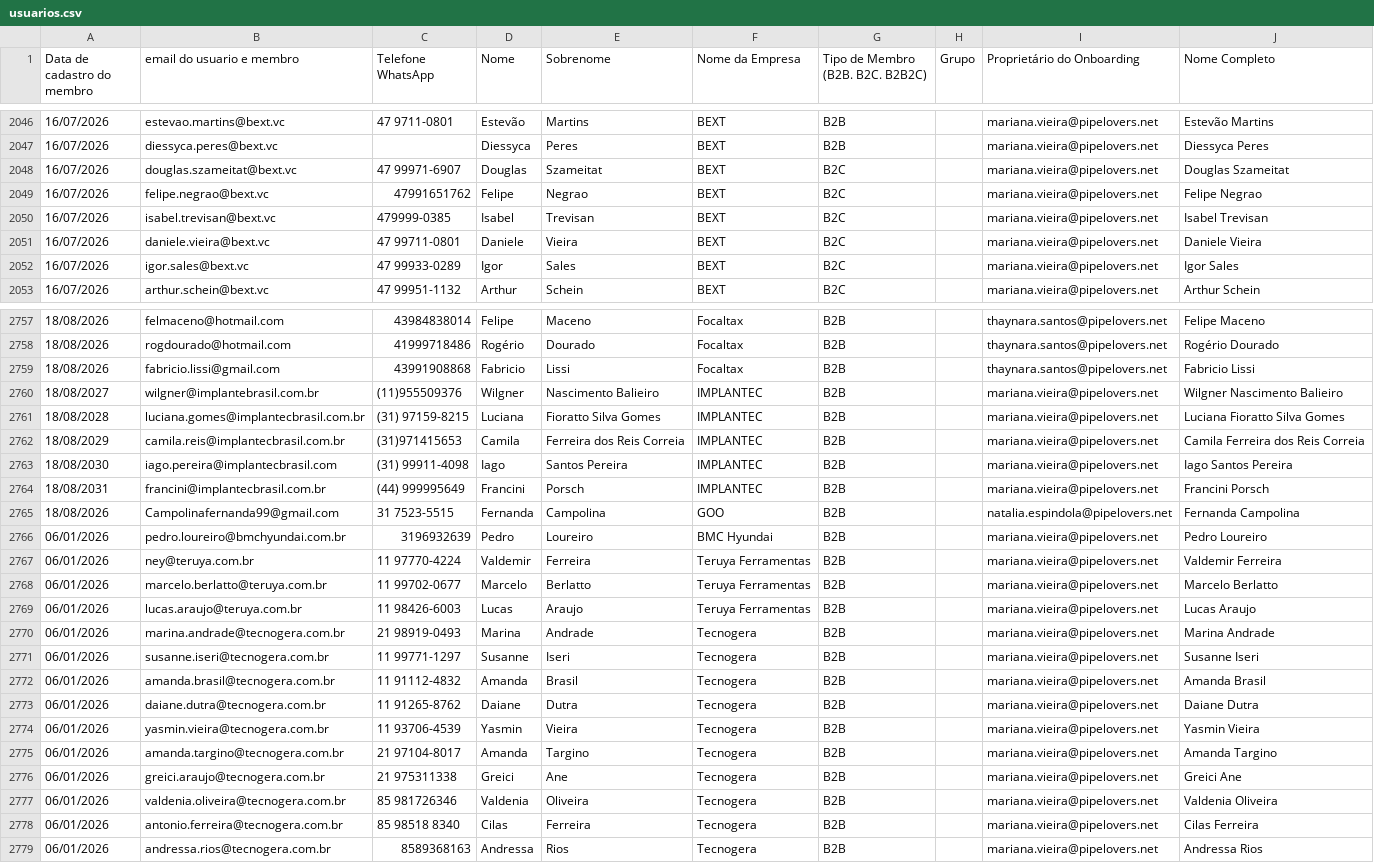
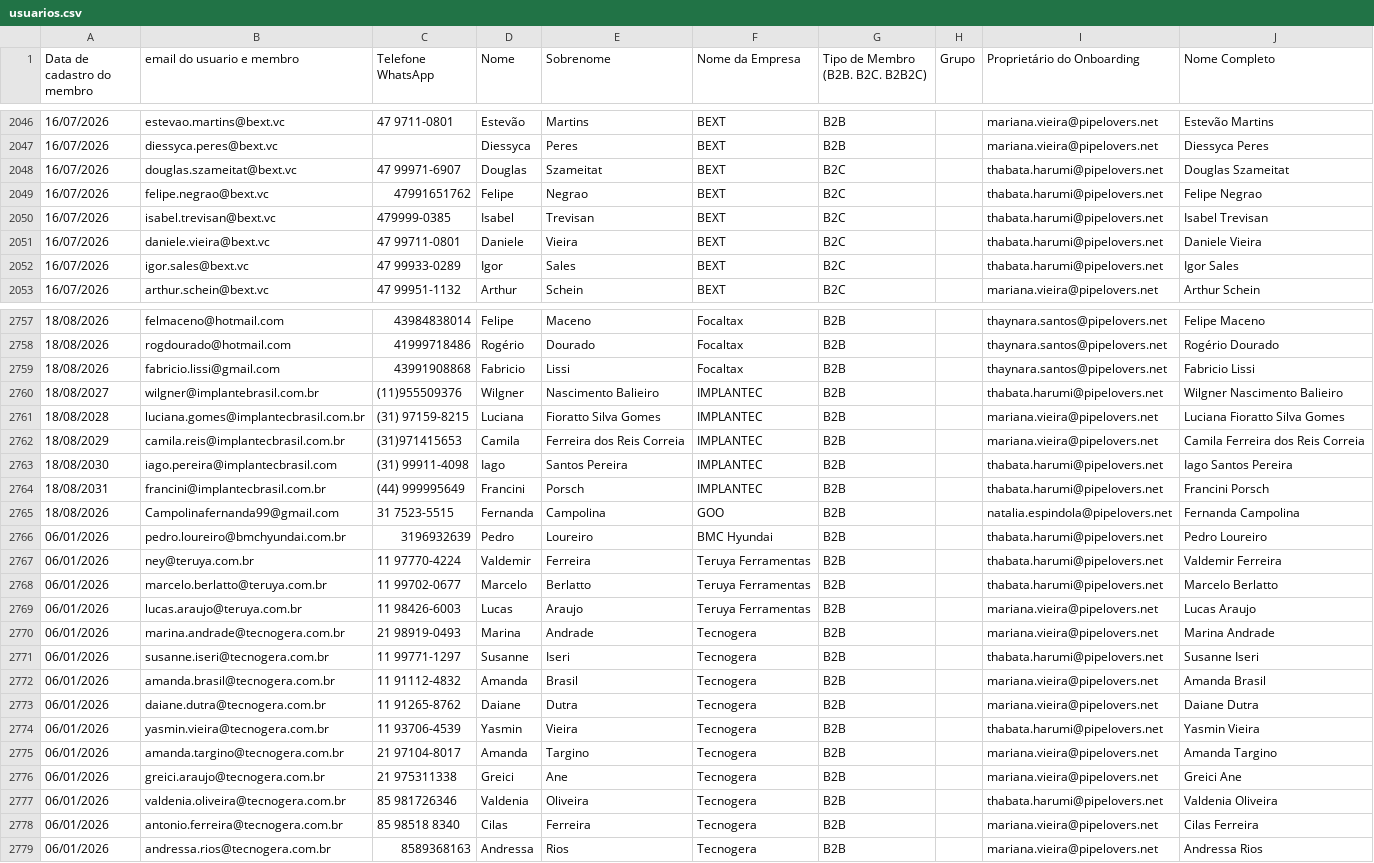
Before and after one commit to thaynarasantos-sketch/Onboardingpipelovers, a CSV file: data/usuarios.csv, drawn as a sheet; only a part is shown, gaps mark what is left out; the diff covers the shown part only; the diff names each change by its address in the sheet, - before the commit and + after, or states it on an @@ line.

Commit message:
Update usuarios.csv

```diff
--- a/data/usuarios.csv
+++ b/data/usuarios.csv
-I2048:I2052 (Proprietário do Onboarding): mariana.vieira@pipelovers.net
+I2048:I2052 (Proprietário do Onboarding): thabata.harumi@pipelovers.net
-I2760 (Proprietário do Onboarding): mariana.vieira@pipelovers.net
+I2760 (Proprietário do Onboarding): thabata.harumi@pipelovers.net
-I2763:I2764 (Proprietário do Onboarding): mariana.vieira@pipelovers.net
+I2763:I2764 (Proprietário do Onboarding): thabata.harumi@pipelovers.net
-I2766:I2768 (Proprietário do Onboarding): mariana.vieira@pipelovers.net
+I2766:I2768 (Proprietário do Onboarding): thabata.harumi@pipelovers.net
-I2771 (Proprietário do Onboarding): mariana.vieira@pipelovers.net
+I2771 (Proprietário do Onboarding): thabata.harumi@pipelovers.net
-I2774 (Proprietário do Onboarding): mariana.vieira@pipelovers.net
+I2774 (Proprietário do Onboarding): thabata.harumi@pipelovers.net
-I2777 (Proprietário do Onboarding): mariana.vieira@pipelovers.net
+I2777 (Proprietário do Onboarding): thabata.harumi@pipelovers.net
```
Also changed, not shown: 54 edited cells elsewhere in this file.
